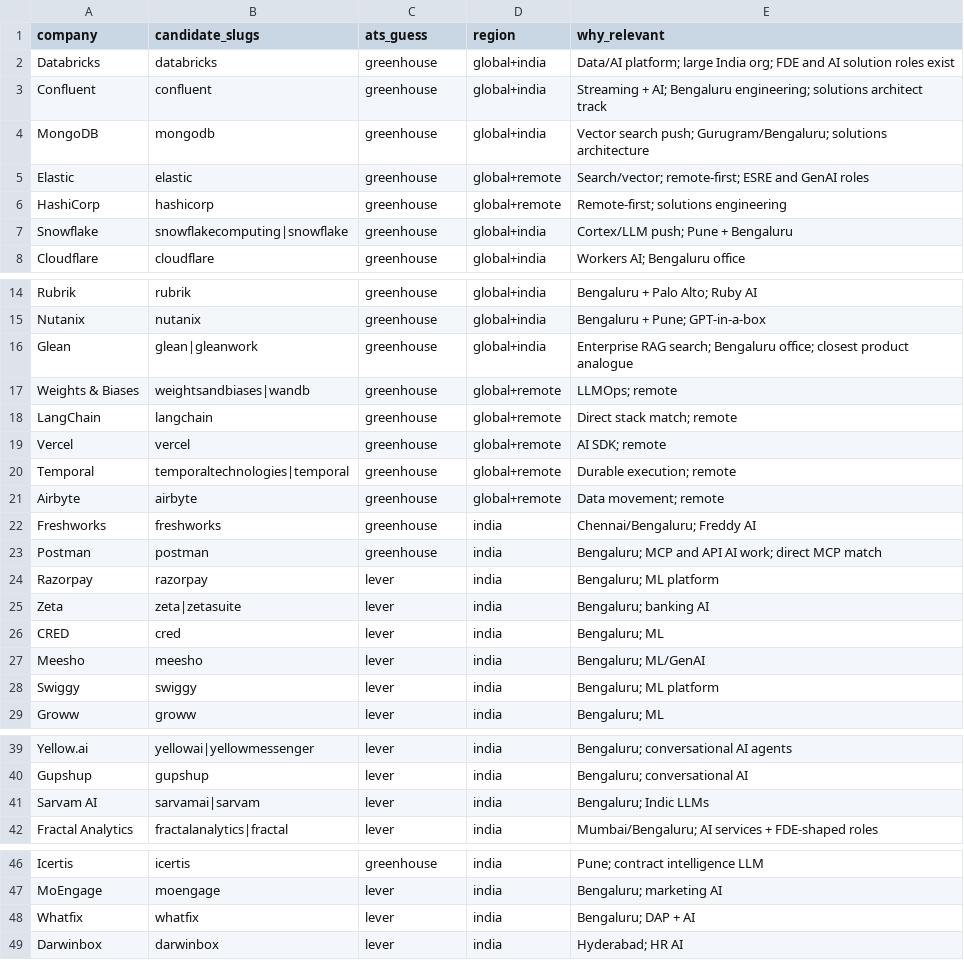
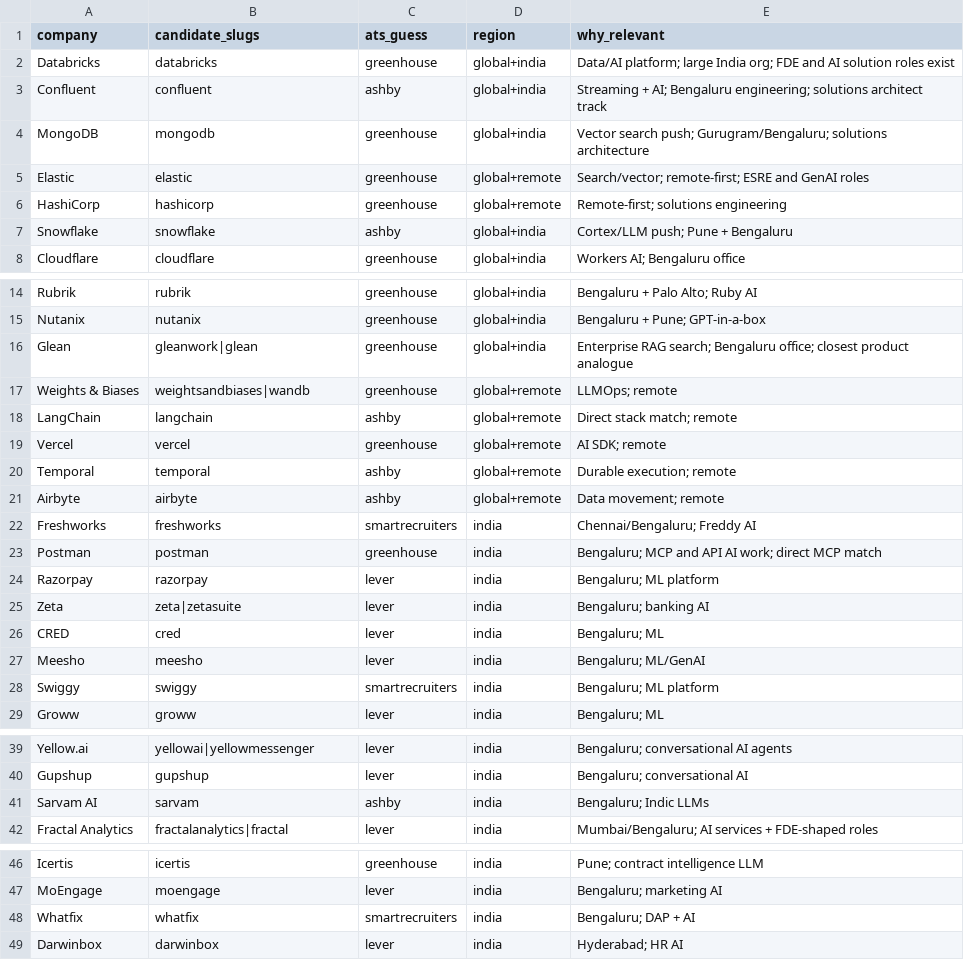
Before and after one commit to avadh-pro/LearningGenAI, a CSV file: JobAgent/spike/watchlist-seed.csv, drawn as a sheet; only a part is shown, gaps mark what is left out; the diff names each change by its address in the sheet, - before the commit and + after, or states it on an @@ line.

```diff
--- a/JobAgent/spike/watchlist-seed.csv
+++ b/JobAgent/spike/watchlist-seed.csv
-C3 (ats_guess): greenhouse
+C3 (ats_guess): ashby
-B7 (candidate_slugs): snowflakecomputing|snowflake
+B7 (candidate_slugs): snowflake
-C7 (ats_guess): greenhouse
+C7 (ats_guess): ashby
-B16 (candidate_slugs): glean|gleanwork
+B16 (candidate_slugs): gleanwork|glean
-C18 (ats_guess): greenhouse
+C18 (ats_guess): ashby
-B20 (candidate_slugs): temporaltechnologies|temporal
+B20 (candidate_slugs): temporal
-C20:C21 (ats_guess): greenhouse
+C20:C21 (ats_guess): ashby
-C22 (ats_guess): greenhouse
+C22 (ats_guess): smartrecruiters
-C28 (ats_guess): lever
+C28 (ats_guess): smartrecruiters
-B41 (candidate_slugs): sarvamai|sarvam
+B41 (candidate_slugs): sarvam
-C41 (ats_guess): lever
+C41 (ats_guess): ashby
-C48 (ats_guess): lever
+C48 (ats_guess): smartrecruiters
```
Also changed, not shown: JobAgent/spike/out/boards.csv, 6 other files.
